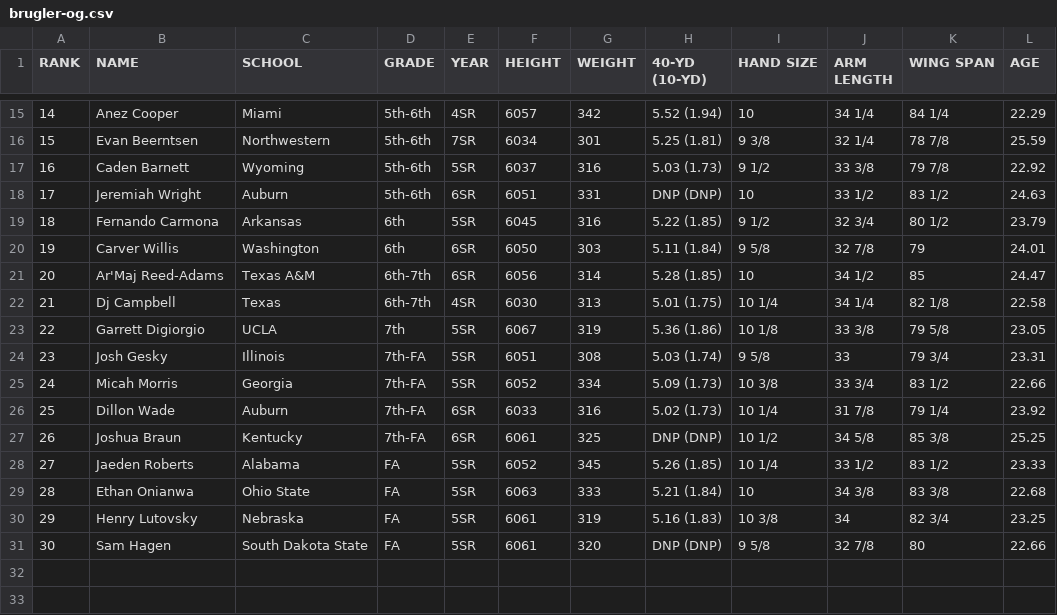
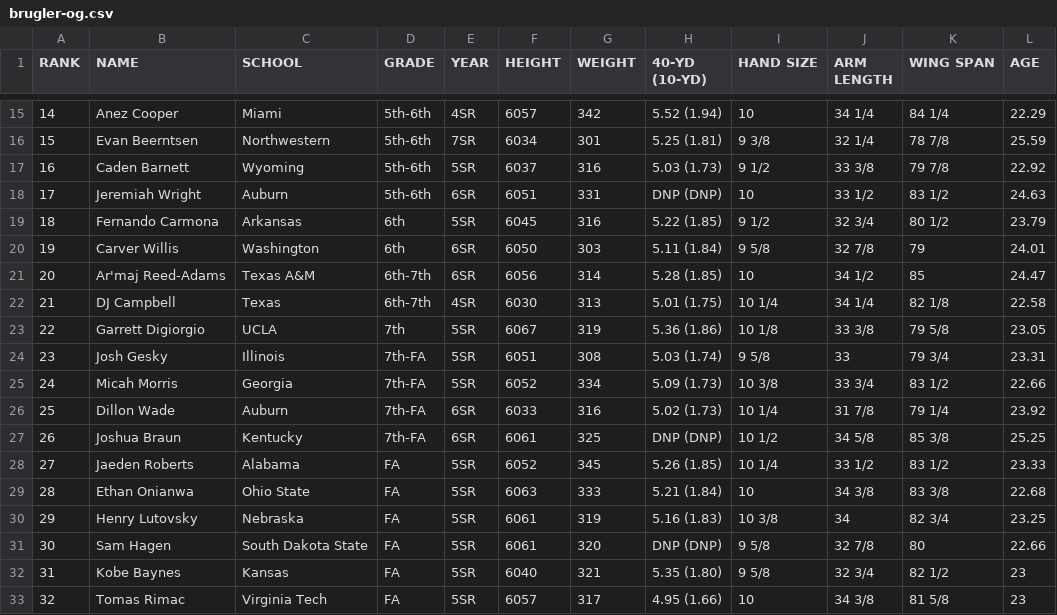
Before and after one commit to cluqueg/nfl-draft-2026, a CSV file: data/raw/brugler-og.csv, drawn as a sheet; only a part is shown, gaps mark what is left out.

```diff
--- a/data/raw/brugler-og.csv
+++ b/data/raw/brugler-og.csv
@@ -20,4 +20,4 @@ RANK,NAME,SCHOOL,GRADE,YEAR,HEIGHT,WEIGHT,40-YD (10-YD),HAND SIZE,ARM LENGTH,WIN
 19,Carver Willis,Washington,6th,6SR,6050,303,5.11 (1.84),9 5/8,32 7/8,79,24.01
-20,Ar'Maj Reed-Adams,Texas A&M,6th-7th,6SR,6056,314,5.28 (1.85),10,34 1/2,85,24.47
-21,Dj Campbell,Texas,6th-7th,4SR,6030,313,5.01 (1.75),10 1/4,34 1/4,82 1/8,22.58
+20,Ar'maj Reed-Adams,Texas A&M,6th-7th,6SR,6056,314,5.28 (1.85),10,34 1/2,85,24.47
+21,DJ Campbell,Texas,6th-7th,4SR,6030,313,5.01 (1.75),10 1/4,34 1/4,82 1/8,22.58
 22,Garrett Digiorgio,UCLA,7th,5SR,6067,319,5.36 (1.86),10 1/8,33 3/8,79 5/8,23.05
@@ -31 +31,3 @@ RANK,NAME,SCHOOL,GRADE,YEAR,HEIGHT,WEIGHT,40-YD (10-YD),HAND SIZE,ARM LENGTH,WIN
 30,Sam Hagen,South Dakota State,FA,5SR,6061,320,DNP (DNP),9 5/8,32 7/8,80,22.66
+31,Kobe Baynes,Kansas,FA,5SR,6040,321,5.35 (1.80),9 5/8,32 3/4,82 1/2,23
+32,Tomas Rimac,Virginia Tech,FA,5SR,6057,317,4.95 (1.66),10,34 3/8,81 5/8,23
```
Also changed, not shown: data/raw/brugler-cb.csv, data/raw/brugler-ds.csv, 11 other files.
